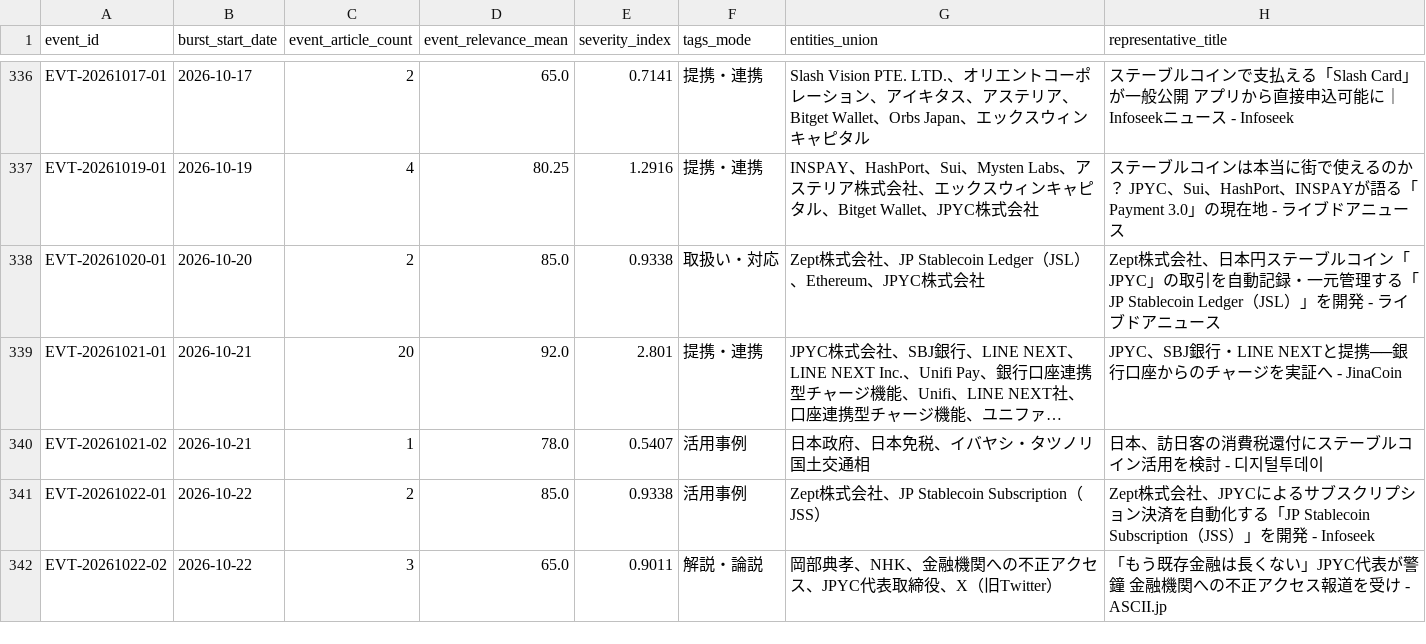
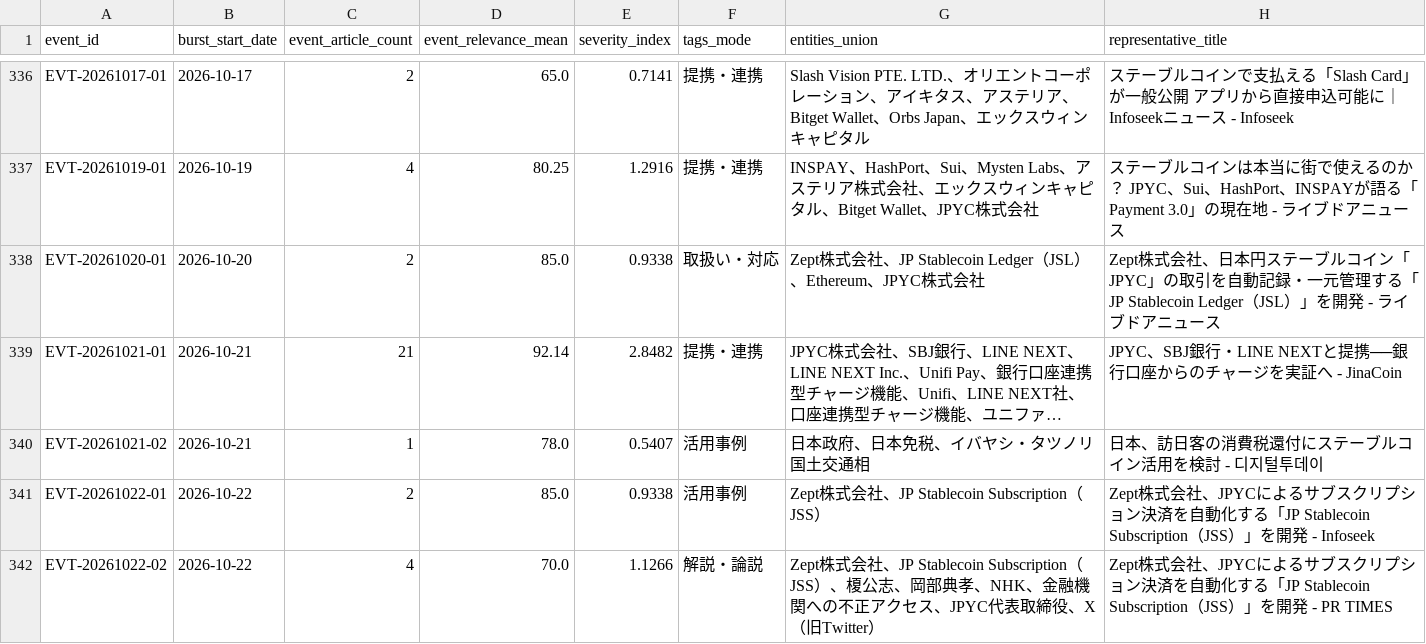
Before and after one commit to matsuno04/jpyc-news-v2, a CSV file: data/event_summary.csv, drawn as a sheet; only a part is shown, gaps mark what is left out; long unchanged cells end in …; the diff names each change by its address in the sheet, - before the commit and + after, or states it on an @@ line.

```diff
--- a/data/event_summary.csv
+++ b/data/event_summary.csv
-C339 (event_article_count): 20
+C339 (event_article_count): 21
-D339 (event_relevance_mean): 92.0
+D339 (event_relevance_mean): 92.14
-E339 (severity_index): 2.801
+E339 (severity_index): 2.8482
-C342 (event_article_count): 3
+C342 (event_article_count): 4
-D342 (event_relevance_mean): 65.0
+D342 (event_relevance_mean): 70.0
-E342 (severity_index): 0.9011
+E342 (severity_index): 1.1266
-G342 (entities_union): 岡部典孝…
+G342 (entities_union): Zept株式会社、JP Stablecoin Subscription（JSS）、榎公志、岡部典孝…
-H342 (representative_title): 「もう既存金融は長くない」JPYC代表が警鐘 金融機関への不正アクセス報道を受け - ASCII.jp
+H342 (representative_title): Zept株式会社、JPYCによるサブスクリプション決済を自動化する「JP Stablecoin Subscription（JSS）」を開発 - PR TIMES
```
Also changed, not shown: data/daily_panel.csv, 2 other files.
